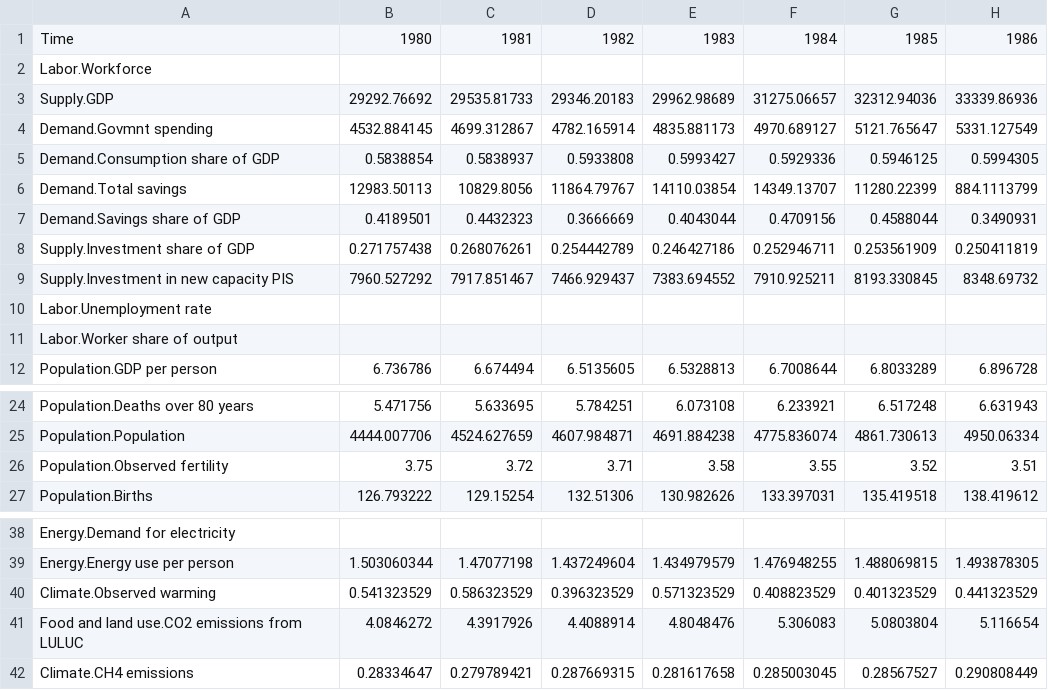
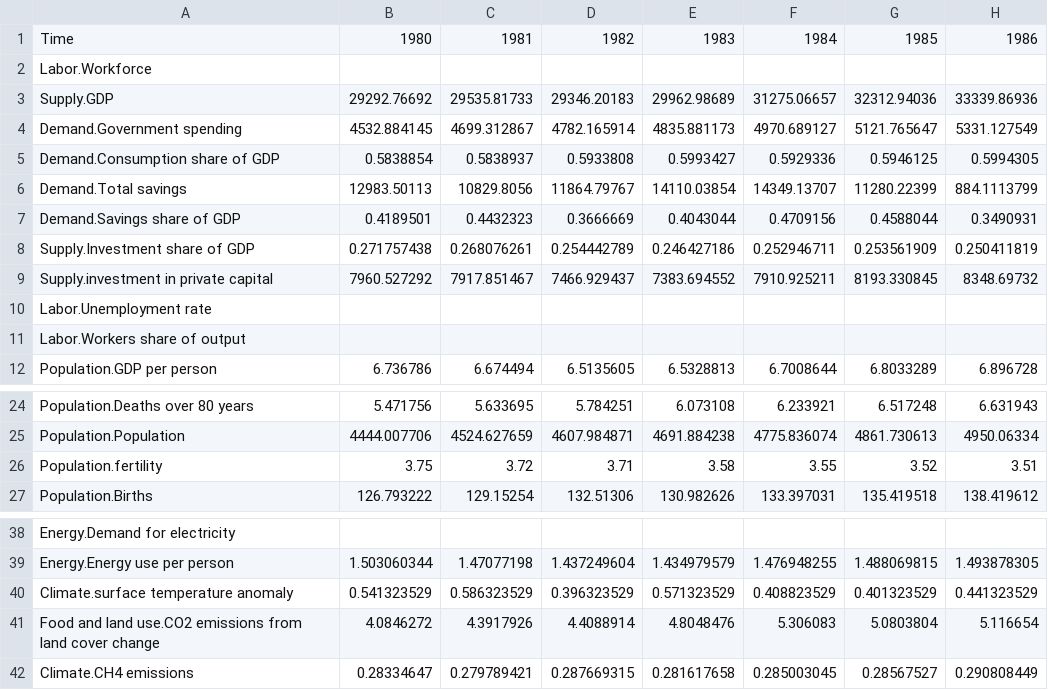
Before and after one commit to metno/WorldTransFRIDA, a CSV file: Data/Calibration Data.csv, drawn as a sheet; only a part is shown, gaps mark what is left out; the diff names each change by its address in the sheet, - before the commit and + after, or states it on an @@ line.

```diff
--- a/Data/Calibration Data.csv
+++ b/Data/Calibration Data.csv
-A4: Demand.Govmnt spending
+A4: Demand.Government spending
-A9: Supply.Investment in new capacity PIS
+A9: Supply.investment in private capital
-A11: Labor.Worker share of output
+A11: Labor.Workers share of output
-A26: Population.Observed fertility
+A26: Population.fertility
-A40: Climate.Observed warming
+A40: Climate.surface temperature anomaly
-A41: …emissions from LULUC
+A41: …emissions from land cover change
```
Also changed, not shown: 6 other files.
